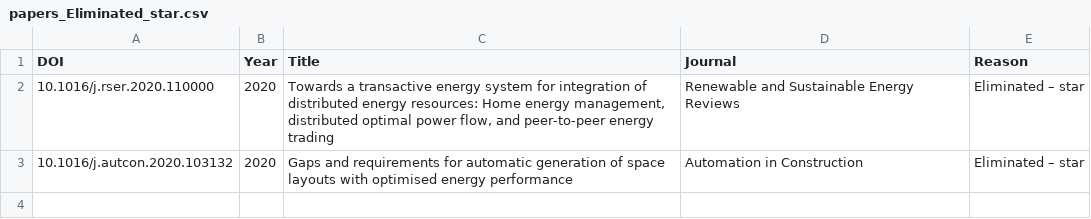
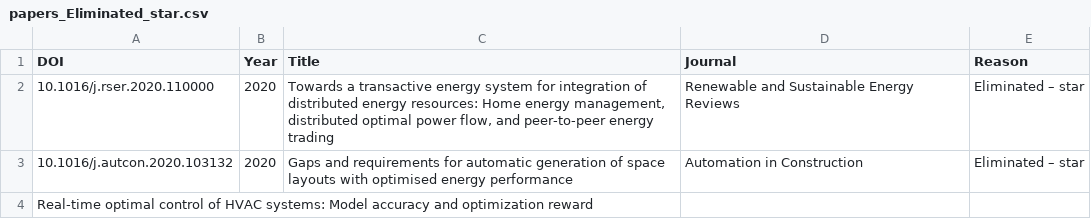
Before and after one commit to RuiBoGithub/LR, a CSV file: csv_output/101_sorted_manual_check/by_reason/papers_Eliminated_star.csv, drawn as a sheet; the diff names each change by its address in the sheet, - before the commit and + after, or states it on an @@ line.

```diff
--- a/csv_output/101_sorted_manual_check/by_reason/papers_Eliminated_star.csv
+++ b/csv_output/101_sorted_manual_check/by_reason/papers_Eliminated_star.csv
+row 4: Real-time optimal control of HVAC systems: Model accuracy and optimization reward
```
Also changed, not shown: 48 other files.
